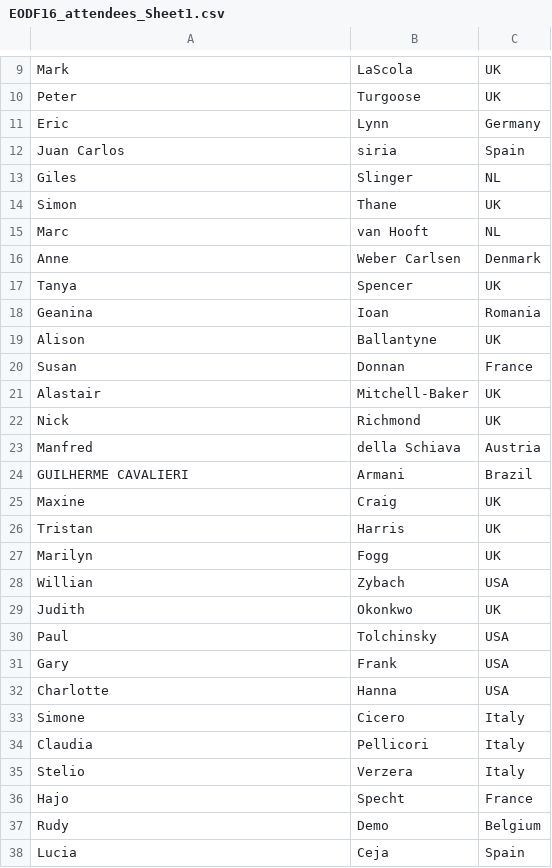
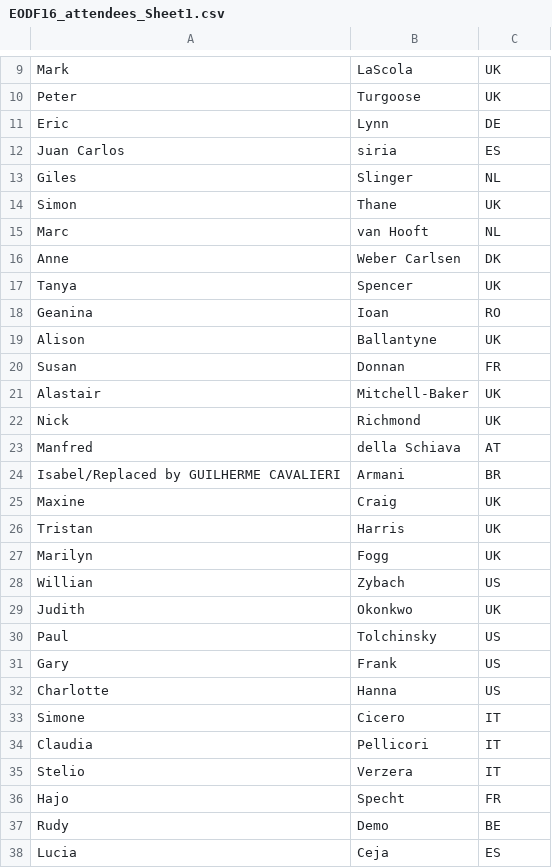
Before and after one commit to jordiponsllaurado/eodf_conference, a CSV file: EODF16_attendees_Sheet1.csv, drawn as a sheet; only a part is shown, gaps mark what is left out; the diff covers the shown part only.

Commit message:
Updated csv

```diff
--- a/EODF16_attendees_Sheet1.csv
+++ b/EODF16_attendees_Sheet1.csv
@@ -10,4 +10,4 @@ Mark,LaScola,UK
 Peter,Turgoose,UK
-Eric,Lynn,Germany
-Juan Carlos,siria,Spain
+Eric,Lynn,DE
+Juan Carlos,siria,ES
 Giles,Slinger,NL
@@ -15,11 +15,11 @@ Simon,Thane,UK
 Marc,van Hooft,NL
-Anne,Weber Carlsen,Denmark
+Anne,Weber Carlsen,DK
 Tanya,Spencer,UK
-Geanina,Ioan,Romania
+Geanina,Ioan,RO
 Alison,Ballantyne,UK
-Susan,Donnan,France
+Susan,Donnan,FR
 Alastair,Mitchell-Baker,UK
 Nick,Richmond,UK
-Manfred,della Schiava,Austria
-GUILHERME CAVALIERI ,Armani,Brazil
+Manfred,della Schiava,AT
+Isabel/Replaced by GUILHERME CAVALIERI ,Armani,BR
 Maxine ,Craig,UK
@@ -27,12 +27,12 @@ Tristan,Harris,UK
 Marilyn,Fogg,UK
-Willian,Zybach,USA
+Willian,Zybach,US
 Judith,Okonkwo,UK
-Paul,Tolchinsky,USA
-Gary,Frank,USA
-Charlotte,Hanna,USA
-Simone,Cicero,Italy
-Claudia,Pellicori,Italy
-Stelio,Verzera,Italy
-Hajo,Specht,France
-Rudy,Demo,Belgium
-Lucia,Ceja,Spain
+Paul,Tolchinsky,US
+Gary,Frank,US
+Charlotte,Hanna,US
+Simone,Cicero,IT
+Claudia,Pellicori,IT
+Stelio,Verzera,IT
+Hajo,Specht,FR
+Rudy,Demo,BE
+Lucia,Ceja,ES
```
Also changed, not shown: 16 edited cells elsewhere in this file.
